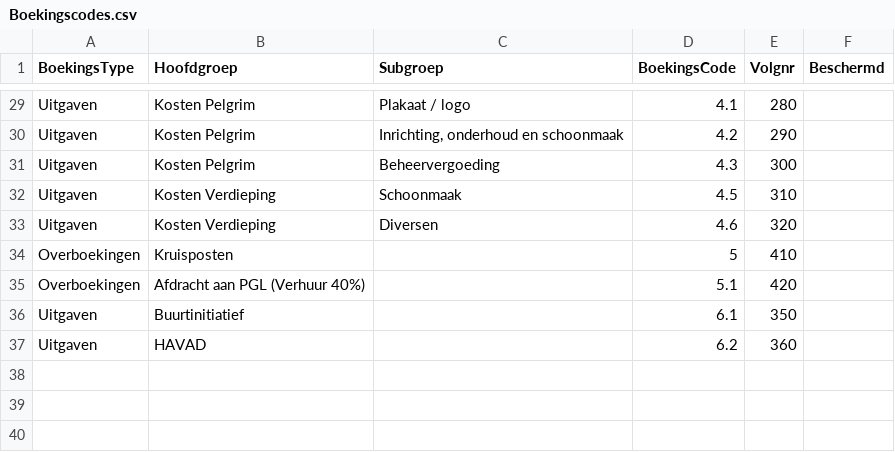
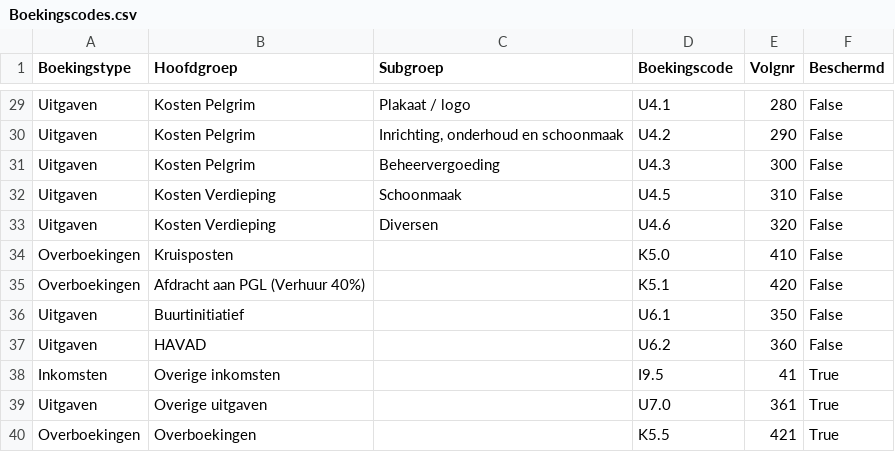
Before and after one commit to applepeerke/PenningMaatje, a CSV file: resources/Boekingscodes.csv, drawn as a sheet; only a part is shown, gaps mark what is left out; the diff covers the shown part only; the diff names each change by its address in the sheet, - before the commit and + after, or states it on an @@ line.

```diff
--- a/resources/Boekingscodes.csv
+++ b/resources/Boekingscodes.csv
-A1: BoekingsType
+A1: Boekingstype
-D1: BoekingsCode
+D1: Boekingscode
-D29 (Boekingscode): 4.1
+D29 (Boekingscode): U4.1
-F29:F37 (Beschermd): (empty)
+F29:F37 (Beschermd): False
-D30 (Boekingscode): 4.2
+D30 (Boekingscode): U4.2
-D31 (Boekingscode): 4.3
+D31 (Boekingscode): U4.3
-D32 (Boekingscode): 4.5
+D32 (Boekingscode): U4.5
-D33 (Boekingscode): 4.6
+D33 (Boekingscode): U4.6
-D34 (Boekingscode): 5
+D34 (Boekingscode): K5.0
-D35 (Boekingscode): 5.1
+D35 (Boekingscode): K5.1
-D36 (Boekingscode): 6.1
+D36 (Boekingscode): U6.1
-D37 (Boekingscode): 6.2
+D37 (Boekingscode): U6.2
+row 38: Inkomsten | Overige inkomsten |  | I9.5 | 41 | True
+row 39: Uitgaven | Overige uitgaven |  | U7.0 | 361 | True
+row 40: Overboekingen | Overboekingen |  | K5.5 | 421 | True
```
Also changed, not shown: 54 edited cells elsewhere in this file.
